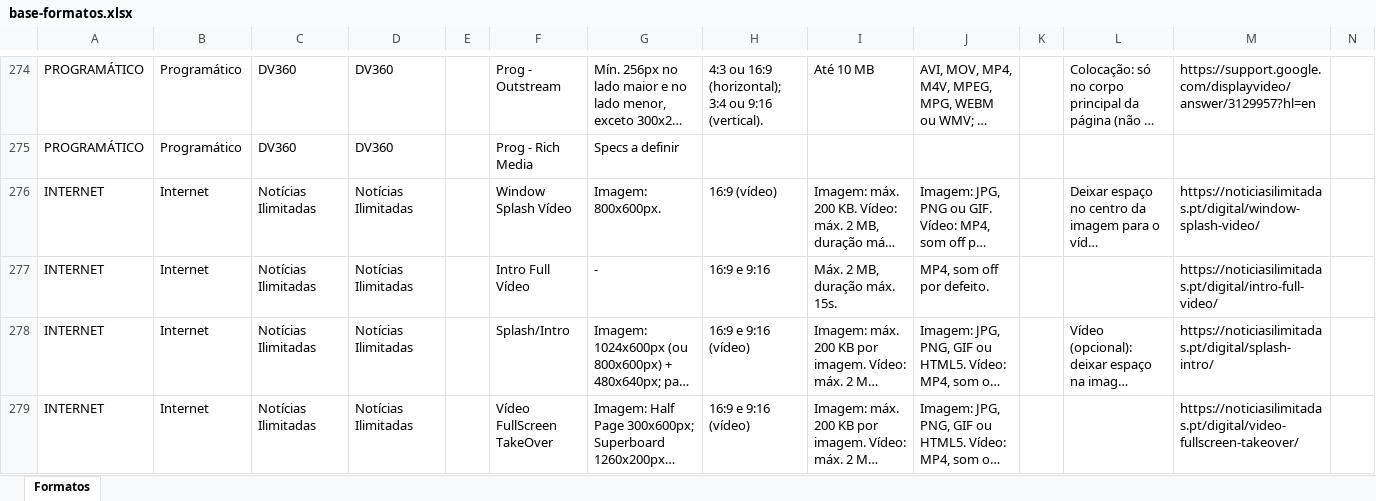
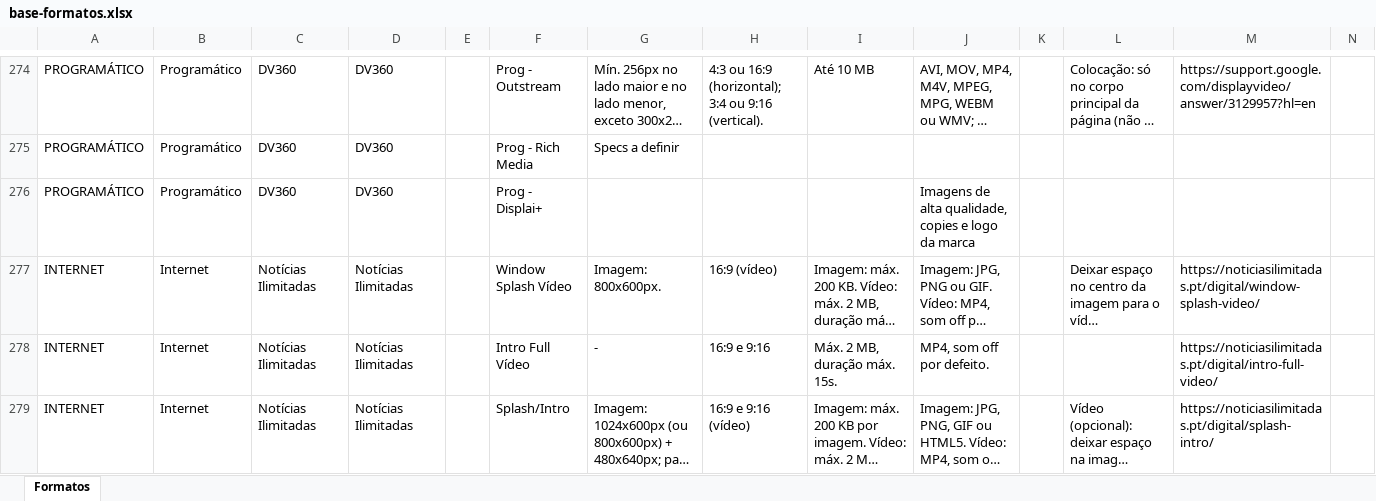
Before and after one commit to claudiarosa00/MS-Builder, an Excel workbook: data/base-formatos.xlsx, sheet Formatos, drawn as a sheet; only a part is shown, gaps mark what is left out; the shorter side is filled out with more unchanged rows; long unchanged cells end in …; values as stored, in another font and other column widths than the file's, no borders; the diff names each change by its address in the sheet, - before the commit and + after, or states it on an @@ line.

```diff
--- a/data/base-formatos.xlsx (sheet Formatos)
+++ b/data/base-formatos.xlsx (sheet Formatos)
+row 276: PROGRAMÁTICO | Programático | DV360 | DV360 |  | Prog - Displai+ |  |  |  | Imagens de alta qualidade, copies e logo da marca
```
